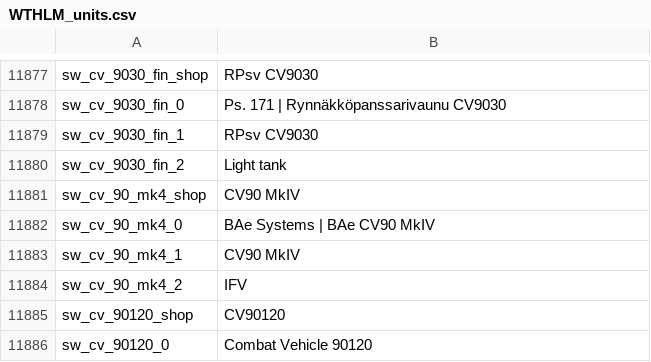
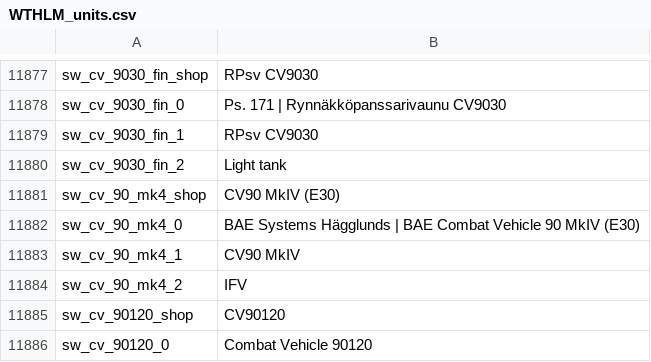
Before and after one commit to Addysaurus/lang_modding, a CSV file: WTHLM_units.csv, drawn as a sheet; only a part is shown, gaps mark what is left out.

```diff
--- a/WTHLM_units.csv
+++ b/WTHLM_units.csv
@@ -11880,4 +11880,4 @@ sw_cv_9030_fin_1;RPsv CV9030
 sw_cv_9030_fin_2;Light tank
-sw_cv_90_mk4_shop;CV90 MkIV
-sw_cv_90_mk4_0;BAe Systems | BAe CV90 MkIV
+sw_cv_90_mk4_shop;CV90 MkIV (E30)
+sw_cv_90_mk4_0;BAE Systems Hägglunds | BAE Combat Vehicle 90 MkIV (E30)
 sw_cv_90_mk4_1;CV90 MkIV
```
Also changed, not shown: WTHLM_version.csv.
